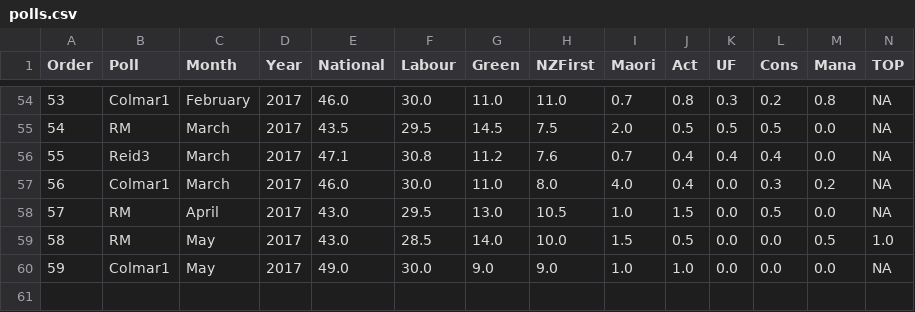
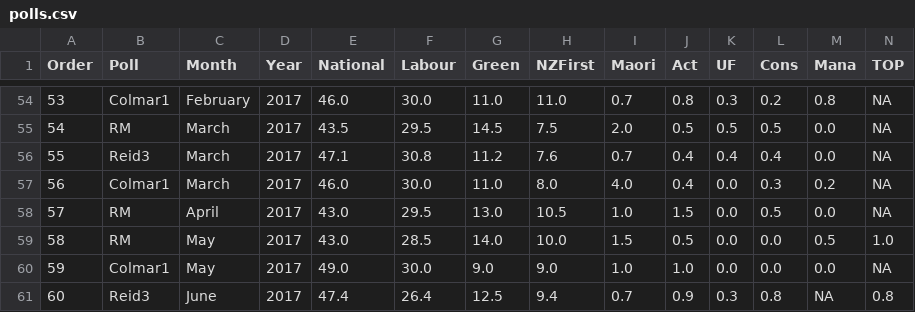
Before and after one commit to MattBixley/Polls, a CSV file: polls.csv, drawn as a sheet; only a part is shown, gaps mark what is left out.

Commit message:
New Reid Poll

```diff
--- a/polls.csv
+++ b/polls.csv
@@ -60 +60,2 @@ Order,Poll,Month,Year,National,Labour,Green,NZFirst,Maori,Act,UF,Cons,Mana,TOP
 59,Colmar1,May,2017,49.0,30.0,9.0,9.0,1.0,1.0,0.0,0.0,0.0,NA
+60,Reid3,June,2017,47.4,26.4,12.5,9.4,0.7,0.9,0.3,0.8,NA,0.8
```
Also changed, not shown: 1 other file.
